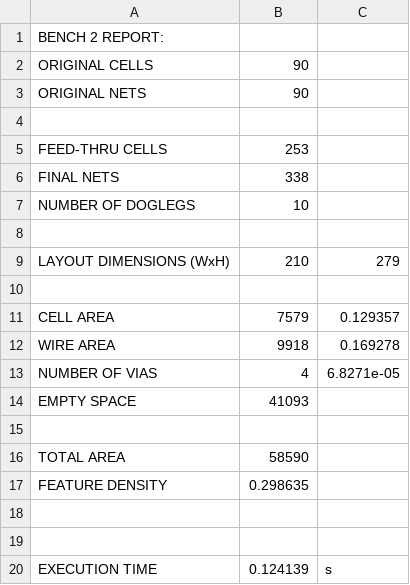
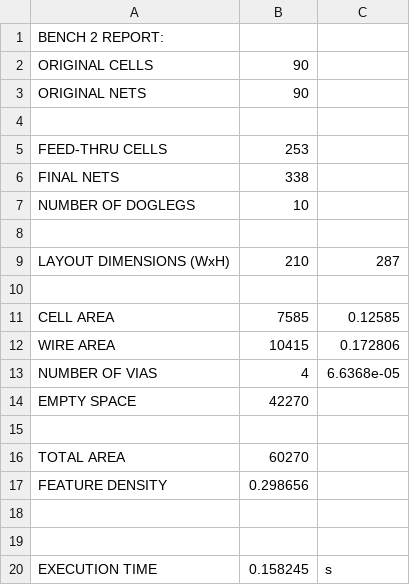
Before and after one commit to turtledrum13/Design-Automation-Place-Route, a CSV file: output2.csv, drawn as a sheet.

```diff
--- a/output2.csv
+++ b/output2.csv
@@ -8,13 +8,13 @@ NUMBER OF DOGLEGS,10
 
-LAYOUT DIMENSIONS (WxH),210,279
+LAYOUT DIMENSIONS (WxH),210,287
 
-CELL AREA,7579,0.129357
-WIRE AREA,9918,0.169278
-NUMBER OF VIAS,4,6.8271e-05
-EMPTY SPACE,41093
+CELL AREA,7585,0.12585
+WIRE AREA,10415,0.172806
+NUMBER OF VIAS,4,6.6368e-05
+EMPTY SPACE,42270
 
-TOTAL AREA,58590
-FEATURE DENSITY,0.298635
+TOTAL AREA,60270
+FEATURE DENSITY,0.298656
 
 
-EXECUTION TIME,0.124139,s
+EXECUTION TIME,0.158245,s
```
Also changed, not shown: magicCSV.csv, 4 other files.
